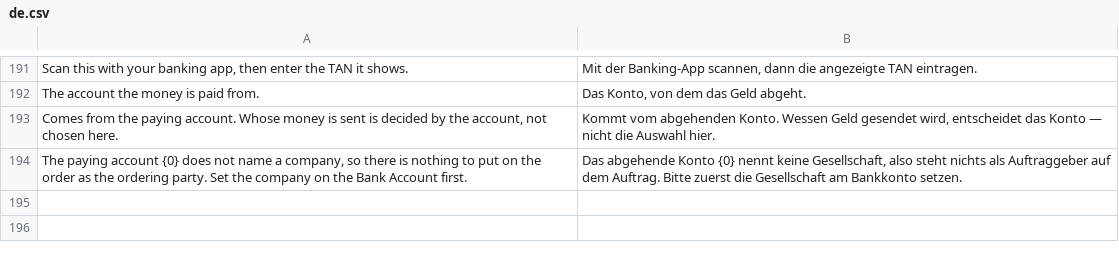
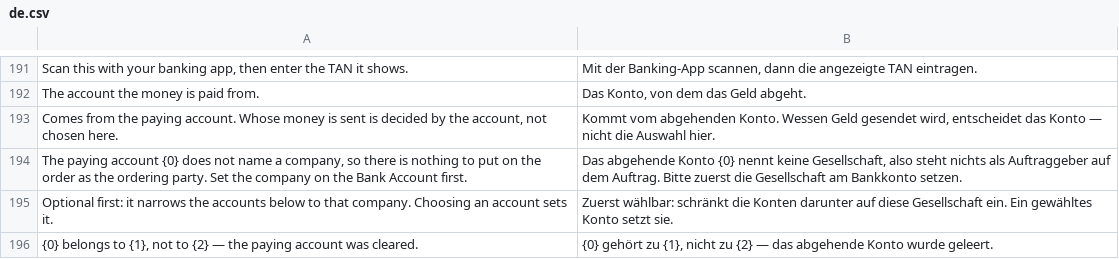
Before and after one commit to AlexanderF123/kefiya, a CSV file: kefiya/translations/de.csv, drawn as a sheet; only a part is shown, gaps mark what is left out.

```diff
--- a/kefiya/translations/de.csv
+++ b/kefiya/translations/de.csv
@@ -198 +198,3 @@ The account the money is paid from.,"Das Konto, von dem das Geld abgeht."
 "The paying account {0} does not name a company, so there is nothing to put on the order as the ordering party. Set the company on the Bank Account first.","Das abgehende Konto {0} nennt keine Gesellschaft, also steht nichts als Auftraggeber auf dem Auftrag. Bitte zuerst die Gesellschaft am Bankkonto setzen."
+Optional first: it narrows the accounts below to that company. Choosing an account sets it.,Zuerst wählbar: schränkt die Konten darunter auf diese Gesellschaft ein. Ein gewähltes Konto setzt sie.
+"{0} belongs to {1}, not to {2} — the paying account was cleared.","{0} gehört zu {1}, nicht zu {2} — das abgehende Konto wurde geleert."
```
Also changed, not shown: 3 other files.
